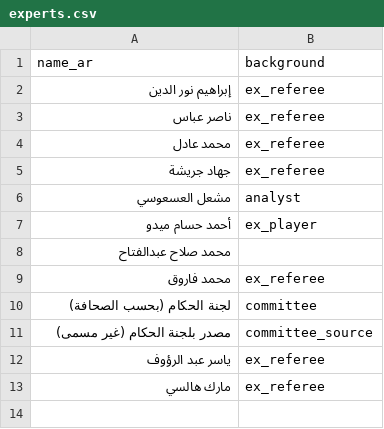
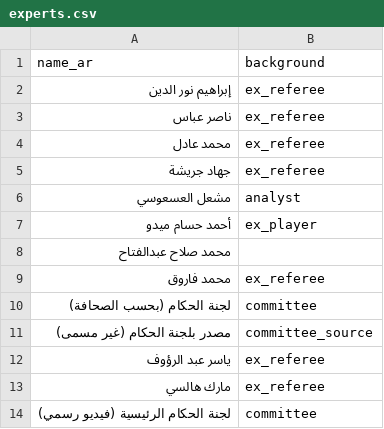
Before and after one commit to MoazReda/sofara, a CSV file: data/raw/experts.csv, drawn as a sheet.

```diff
--- a/data/raw/experts.csv
+++ b/data/raw/experts.csv
@@ -13 +13,2 @@
 مارك هالسي,ex_referee
+لجنة الحكام الرئيسية (فيديو رسمي),committee
```
Also changed, not shown: data/raw/expert_opinions.csv, data/raw/incident_cards.csv, 7 other files.
